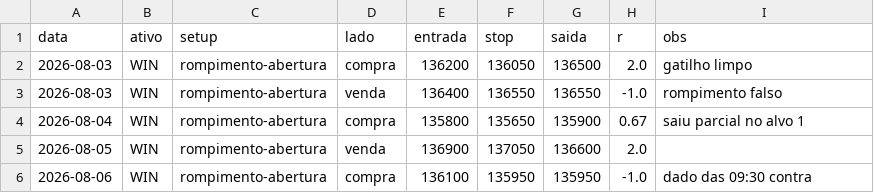
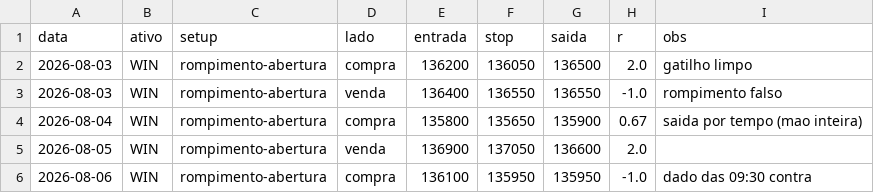
Before and after one commit to aaegisengine/aegis-skills, a CSV file: setup-backtest/assets/trades_template.csv, drawn as a sheet.

```diff
--- a/setup-backtest/assets/trades_template.csv
+++ b/setup-backtest/assets/trades_template.csv
@@ -3,3 +3,3 @@ data,ativo,setup,lado,entrada,stop,saida,r,obs
 2026-08-03,WIN,rompimento-abertura,venda,136400,136550,136550,-1.0,rompimento falso
-2026-08-04,WIN,rompimento-abertura,compra,135800,135650,135900,0.67,saiu parcial no alvo 1
+2026-08-04,WIN,rompimento-abertura,compra,135800,135650,135900,0.67,saida por tempo (mao inteira)
 2026-08-05,WIN,rompimento-abertura,venda,136900,137050,136600,2.0,
```
Also changed, not shown: 44 other files.
